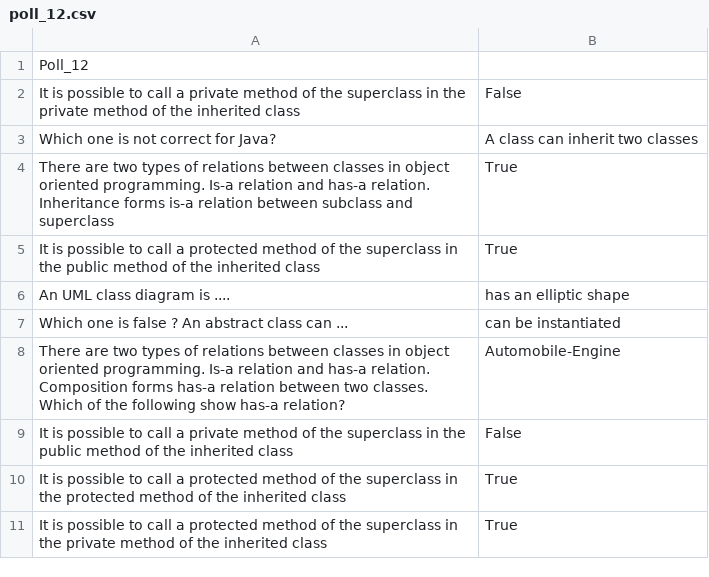
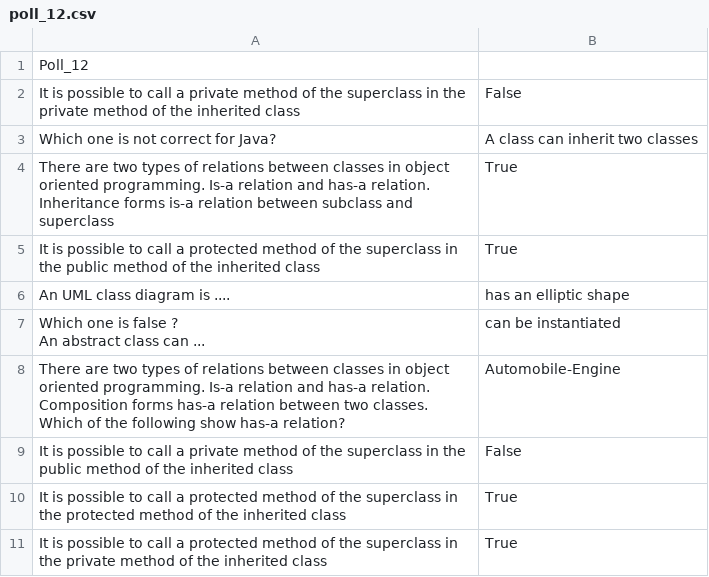
Before and after one commit to veysioz/object-oriented-projects, a CSV file: Python Project/Inputs/answer_keys/poll_12.csv, drawn as a sheet; the diff names each change by its address in the sheet, - before the commit and + after, or states it on an @@ line.

Commit message:
Add files via upload

```diff
--- a/Python Project/Inputs/answer_keys/poll_12.csv
+++ b/Python Project/Inputs/answer_keys/poll_12.csv
-A7: …can ...
+A7: …can ...
```
